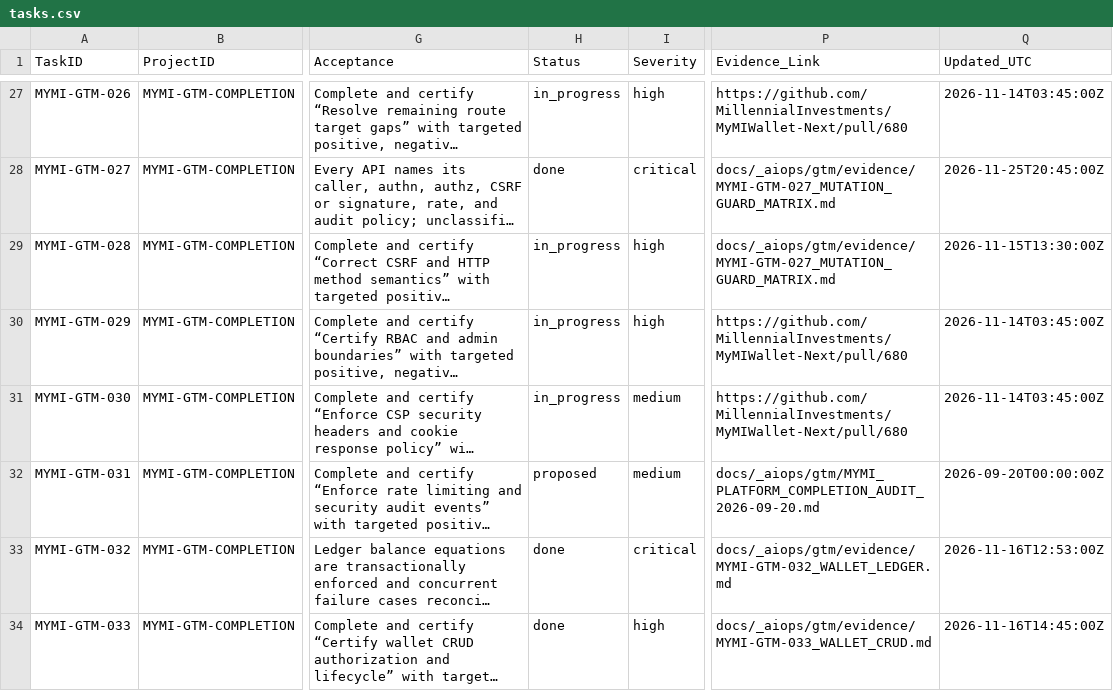
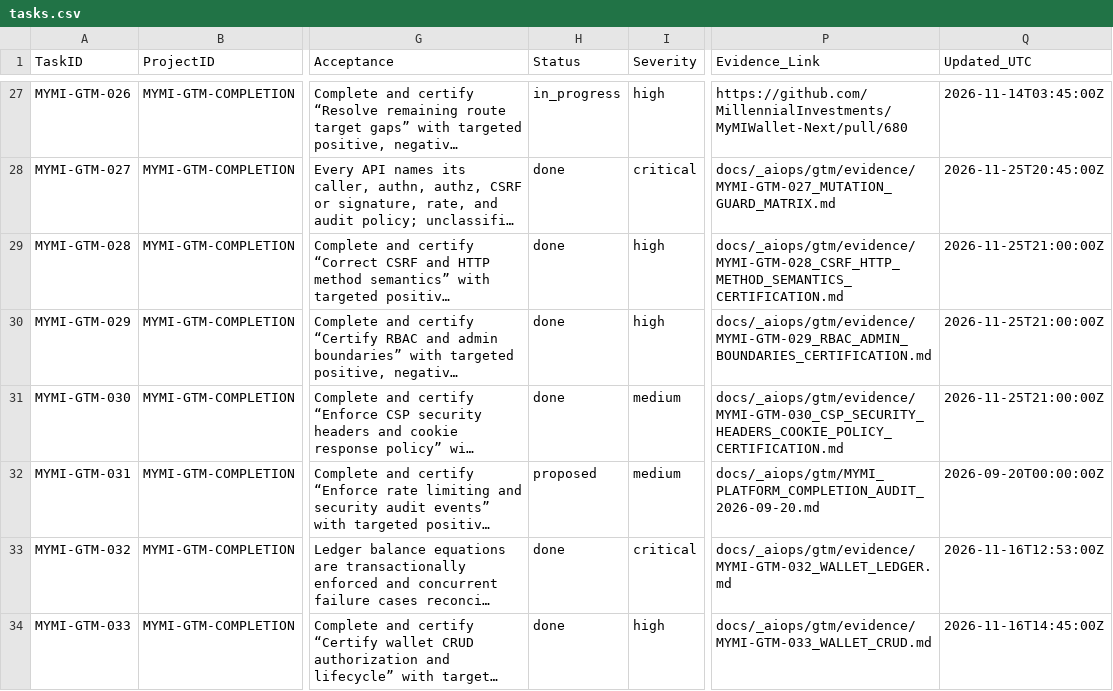
Before and after one commit to MillennialInvestments/MyMIWallet-Next, a CSV file: docs/_aiops/gtm/tasks.csv, drawn as a sheet; only a part is shown, gaps mark what is left out; long unchanged cells end in …; the diff names each change by its address in the sheet, - before the commit and + after, or states it on an @@ line.

Commit message:
docs(gtm): certify MYMI-GTM-028, MYMI-GTM-029, and MYMI-GTM-030 security controls (#775)
- Add RbacAdminBoundariesTest verifying 100% of Management/Admin routes carry RBAC and permission filters
- Certify MYMI-GTM-028 (Correct CSRF and HTTP method semantics) in tasks.csv and author evidence doc
- Certify MYMI-GTM-029 (Certify RBAC and admin boundaries) in tasks.csv and author evidence doc
- Certify MYMI-GTM-030 (Enforce CSP security headers and cookie response policy) in tasks.csv and author evidence doc

Co-authored-by: TBI Solutions <support@timothyburks.com>

```diff
--- a/docs/_aiops/gtm/tasks.csv
+++ b/docs/_aiops/gtm/tasks.csv
-H29:H31 (Status): in_progress
+H29:H31 (Status): done
-P29 (Evidence_Link): docs/_aiops/gtm/evidence/MYMI-GTM-027_MUTATION_GUARD_MATRIX.md
+P29 (Evidence_Link): docs/_aiops/gtm/evidence/MYMI-GTM-028_CSRF_HTTP_METHOD_SEMANTICS_CERTIFICATION.md
-Q29 (Updated_UTC): 2026-11-15T13:30:00Z
+Q29 (Updated_UTC): 2026-11-25T21:00:00Z
-P30 (Evidence_Link): https://github.com/MillennialInvestments/MyMIWallet-Next/pull/680
+P30 (Evidence_Link): docs/_aiops/gtm/evidence/MYMI-GTM-029_RBAC_ADMIN_BOUNDARIES_CERTIFICATION.md
-Q30:Q31 (Updated_UTC): 2026-11-14T03:45:00Z
+Q30:Q31 (Updated_UTC): 2026-11-25T21:00:00Z
-P31 (Evidence_Link): https://github.com/MillennialInvestments/MyMIWallet-Next/pull/680
+P31 (Evidence_Link): docs/_aiops/gtm/evidence/MYMI-GTM-030_CSP_SECURITY_HEADERS_COOKIE_POLICY_CERTIFICATION.md
```
Also changed, not shown: 4 other files.
